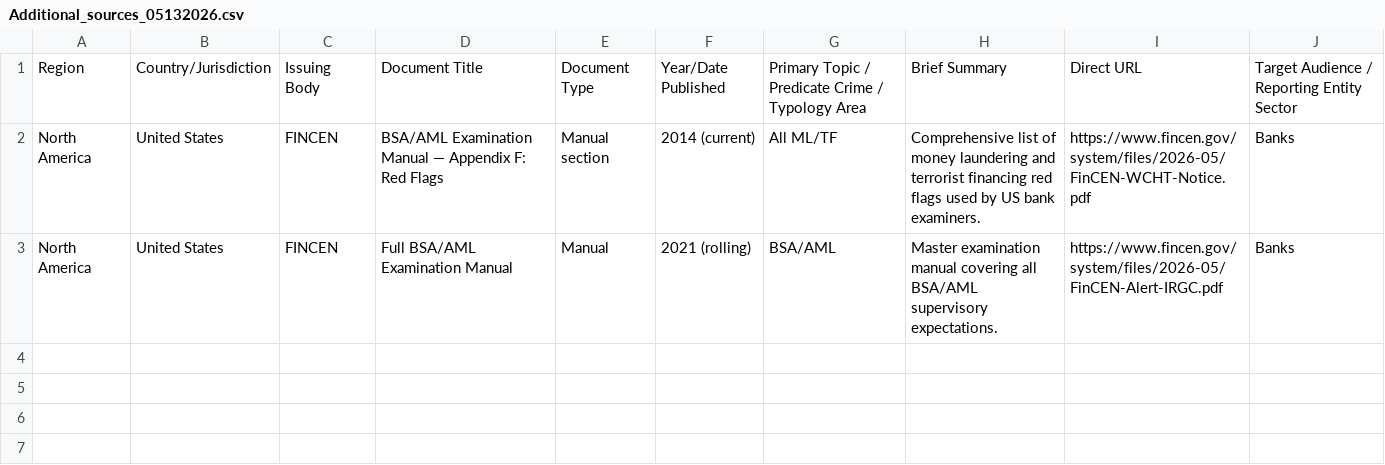
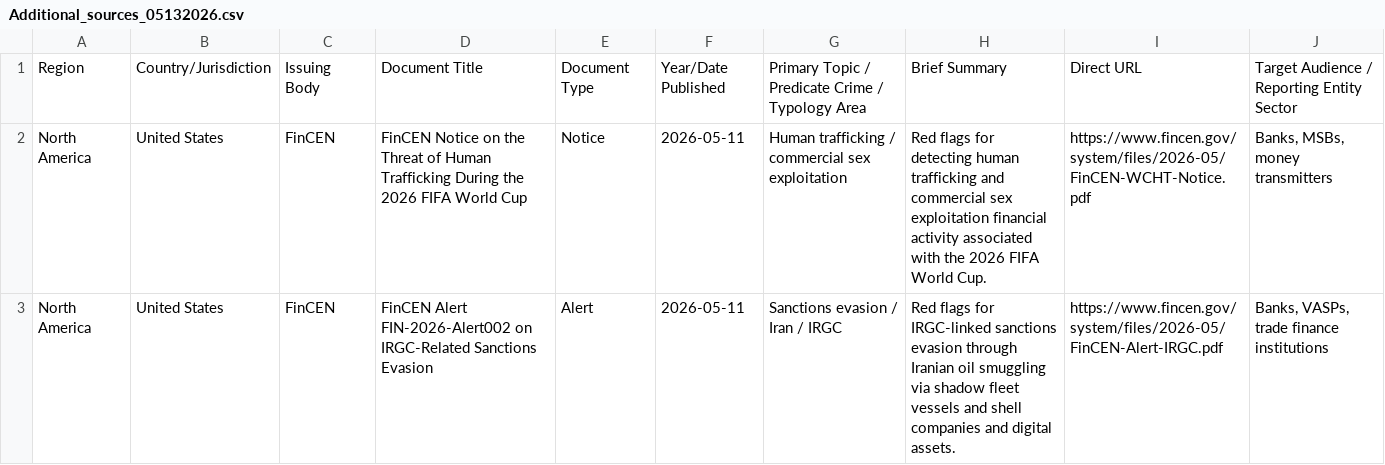
Before and after one commit to govindgnair23/redflag-mcp, a CSV file: red_flag_sources/Additional_sources_05132026.csv, drawn as a sheet.

Commit message:
Updated metadata

```diff
--- a/red_flag_sources/Additional_sources_05132026.csv
+++ b/red_flag_sources/Additional_sources_05132026.csv
@@ -1,3 +1,3 @@
 Region,Country/Jurisdiction,Issuing Body,Document Title,Document Type,Year/Date Published,Primary Topic / Predicate Crime / Typology Area,Brief Summary,Direct URL,Target Audience / Reporting Entity Sector
-North America,United States,FINCEN,BSA/AML Examination Manual — Appendix F: Red Flags,Manual section,2014 (current),All ML/TF,Comprehensive list of money laundering and terrorist financing red flags used by US bank examiners.,https://www.fincen.gov/system/files/2026-05/FinCEN-WCHT-Notice.pdf,Banks
-North America,United States,FINCEN,Full BSA/AML Examination Manual,Manual,2021 (rolling),BSA/AML,Master examination manual covering all BSA/AML supervisory expectations.,https://www.fincen.gov/system/files/2026-05/FinCEN-Alert-IRGC.pdf,Banks
+North America,United States,FinCEN,FinCEN Notice on the Threat of Human Trafficking During the 2026 FIFA World Cup,Notice,2026-05-11,Human trafficking / commercial sex exploitation,Red flags for detecting human trafficking and commercial sex exploitation financial activity associated with the 2026 FIFA World Cup.,https://www.fincen.gov/system/files/2026-05/FinCEN-WCHT-Notice.pdf,"Banks, MSBs, money transmitters"
+North America,United States,FinCEN,FinCEN Alert FIN-2026-Alert002 on IRGC-Related Sanctions Evasion,Alert,2026-05-11,Sanctions evasion / Iran / IRGC,Red flags for IRGC-linked sanctions evasion through Iranian oil smuggling via shadow fleet vessels and shell companies and digital assets.,https://www.fincen.gov/system/files/2026-05/FinCEN-Alert-IRGC.pdf,"Banks, VASPs, trade finance institutions"
```
